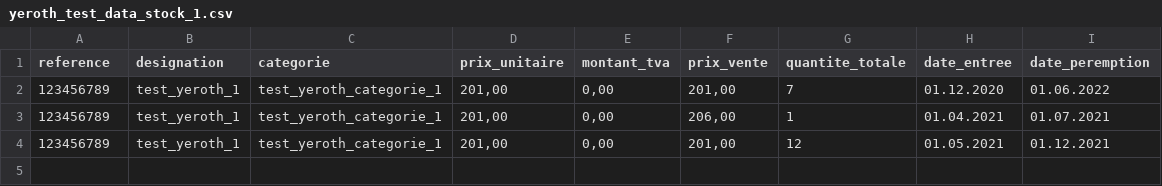
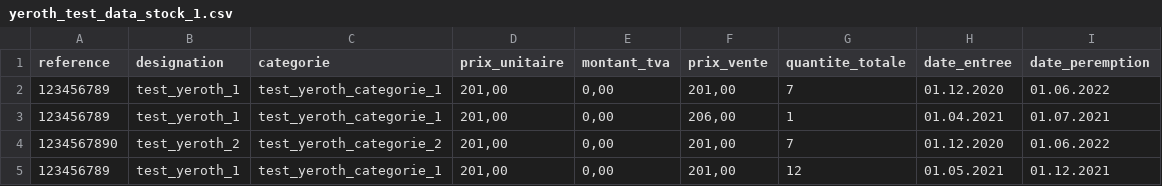
Before and after one commit to xnoumbissinoundou/yeroth-erp-3.0, a CSV file: yeroth-erp-3-0-test_data/yeroth_test_data_stock_1.csv, drawn as a sheet.

Commit message:
On branch master 	modified:   src/imports/yeroth-erp-marchandise-import.cpp 	modified:   src/imports/yeroth-erp-stock-import.cpp 	modified:   src/utils/yeroth-erp-service-stock-marchandise-data.hpp 	modified:   src/utils/yeroth-erp-utils.cpp 	modified:   src/utils/yeroth-erp-utils.hpp 	modified:   src/windows/yeroth-erp-entrer-window.cpp 	modified:   src/windows/yeroth-erp-marchandises-window.cpp 	modified:   src/windows/yeroth-erp-marchandises-window.hpp 	modified:   src/windows/yeroth-erp-pointdevente-window.cpp 	modified:   ui/yeroth-erp-marchandises-window.ui 	modified:   yeroth-erp-3-0-images/yeroth-erp-3-0-save-icon.png 	modified:   yeroth-erp-3-0-test_data/yeroth_test_data_stock_1.csv

```diff
--- a/yeroth-erp-3-0-test_data/yeroth_test_data_stock_1.csv
+++ b/yeroth-erp-3-0-test_data/yeroth_test_data_stock_1.csv
@@ -3,2 +3,3 @@ reference;designation;categorie;prix_unitaire;montant_tva;prix_vente;quantite_to
 "123456789"; "test_yeroth_1"; "test_yeroth_categorie_1"; "201,00"; "0,00"; "206,00"; "1"; "01.04.2021"; "01.07.2021"
+"1234567890"; "test_yeroth_2"; "test_yeroth_categorie_2"; "201,00"; "0,00"; "201,00"; "7"; "01.12.2020"; "01.06.2022"
 "123456789"; "test_yeroth_1"; "test_yeroth_categorie_1"; "201,00"; "0,00"; "201,00"; "12"; "01.05.2021"; "01.12.2021"
```
Also changed, not shown: 11 other files.
